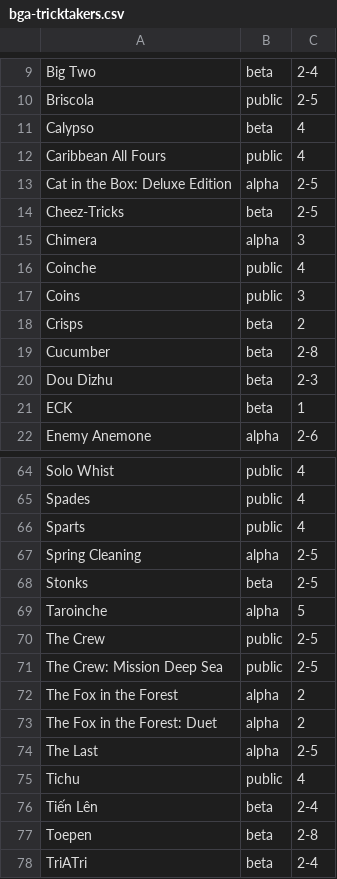
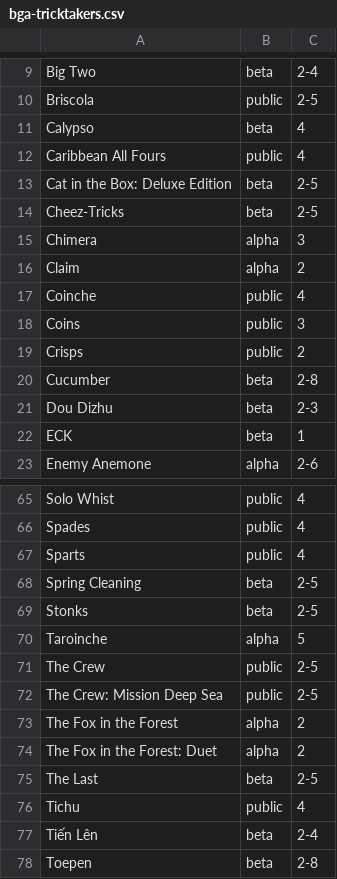
Before and after one commit to veganjay/veganjay.github.io, a CSV file: bga-tricktakers.csv, drawn as a sheet; only a part is shown, gaps mark what is left out; the shorter side is filled out with more unchanged rows.

Commit message:
Update BGA tricktakers

```diff
--- a/bga-tricktakers.csv
+++ b/bga-tricktakers.csv
@@ -12,8 +12,9 @@ Calypso,beta,4
 Caribbean All Fours,public,4
-Cat in the Box: Deluxe Edition,alpha,2-5
+Cat in the Box: Deluxe Edition,beta,2-5
 Cheez-Tricks,beta,2-5
 Chimera,alpha,3
+Claim,alpha,2
 Coinche,public,4
 Coins,public,3
-Crisps,beta,2
+Crisps,public,2
 Cucumber,beta,2-8
@@ -66,3 +67,3 @@ Spades,public,4
 Sparts,public,4
-Spring Cleaning,alpha,2-5
+Spring Cleaning,beta,2-5
 Stonks,beta,2-5
@@ -73,3 +74,3 @@ The Fox in the Forest,alpha,2
 The Fox in the Forest: Duet,alpha,2
-The Last,alpha,2-5
+The Last,beta,2-5
 Tichu,public,4
```
